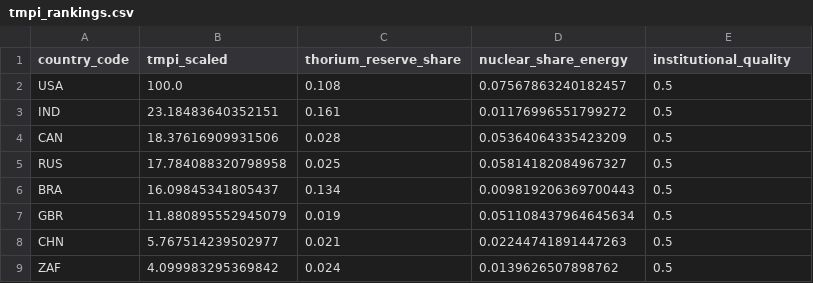
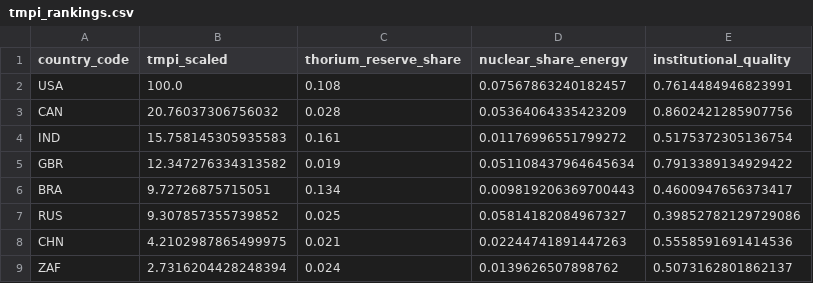
Before and after one commit to itshchandra-lab/carby-tho, a CSV file: outputs/tables/tmpi_rankings.csv, drawn as a sheet.

Commit message:
Refresh outputs: real WGI institutional scores, 8-spec robustness table, new figures
- main_results.csv: expanded from 4→8 specs; logit-transformed reserve share specs added (all insignificant, consistent with spurious levels result)
- tmpi_rankings.csv: institutional_quality now reflects real WGI data (was all 0.5); rankings shifted — CAN rises to #2, IND drops to #3, RUS falls behind BRA
- New figures: eu_anomaly.png, russia_natural_experiment.png
- New tables: all_entities_reference.csv, thorium_timeline_sensitivity.csv
- New raw data: bis_fx_turnover_expanded.csv, commodity_prices.csv
- Updated panel_model_ready.csv and notebooks to match code fixes

```diff
--- a/outputs/tables/tmpi_rankings.csv
+++ b/outputs/tables/tmpi_rankings.csv
@@ -1,9 +1,9 @@
 country_code,tmpi_scaled,thorium_reserve_share,nuclear_share_energy,institutional_quality
-USA,100.0,0.108,0.07567863240182457,0.5
-IND,23.18483640352151,0.161,0.01176996551799272,0.5
-CAN,18.37616909931506,0.028,0.05364064335423209,0.5
-RUS,17.784088320798958,0.025,0.05814182084967327,0.5
-BRA,16.09845341805437,0.134,0.009819206369700443,0.5
-GBR,11.880895552945079,0.019,0.051108437964645634,0.5
-CHN,5.767514239502977,0.021,0.02244741891447263,0.5
-ZAF,4.099983295369842,0.024,0.0139626507898762,0.5
+USA,100.0,0.108,0.07567863240182457,0.7614484946823991
+CAN,20.76037306756032,0.028,0.05364064335423209,0.8602421285907756
+IND,15.758145305935583,0.161,0.01176996551799272,0.5175372305136754
+GBR,12.347276334313582,0.019,0.051108437964645634,0.7913389134929422
+BRA,9.72726875715051,0.134,0.009819206369700443,0.4600947656373417
+RUS,9.307857355739852,0.025,0.05814182084967327,0.39852782129729086
+CHN,4.2102987865499975,0.021,0.02244741891447263,0.5558591691414536
+ZAF,2.7316204428248394,0.024,0.0139626507898762,0.5073162801862137
```
Also changed, not shown: data/raw/thorium_reserves_usgs2024.csv, outputs/tables/main_results.csv, 11 other files.
